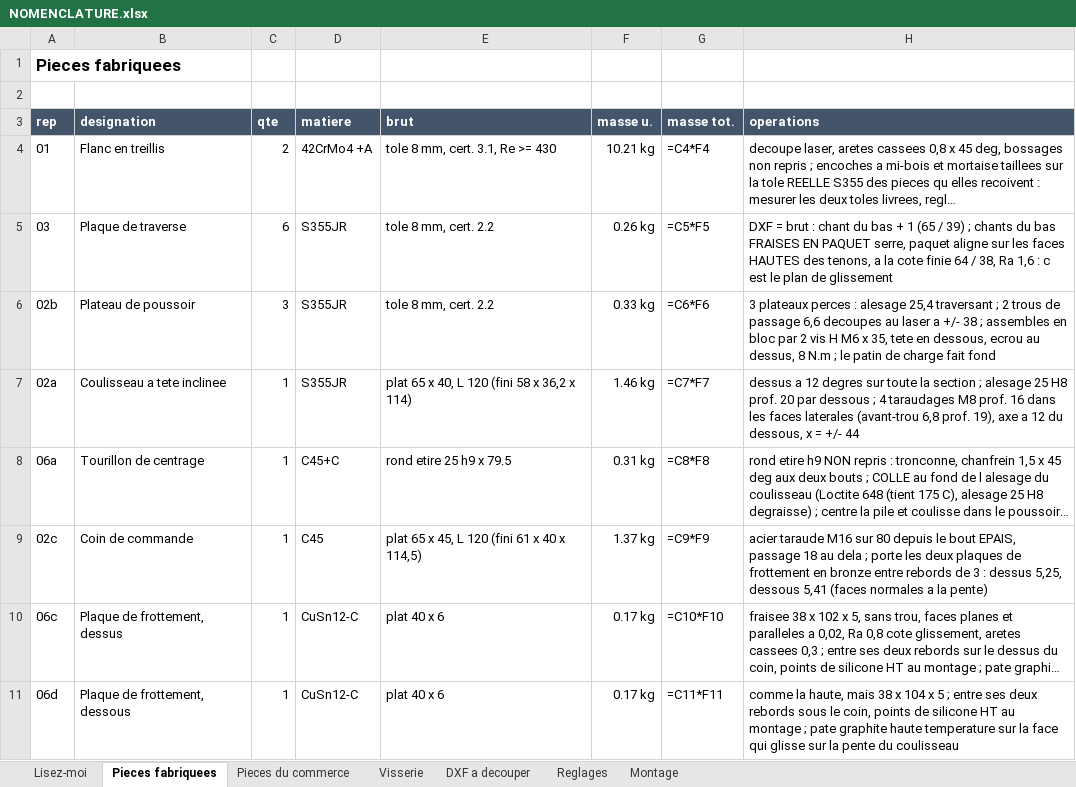
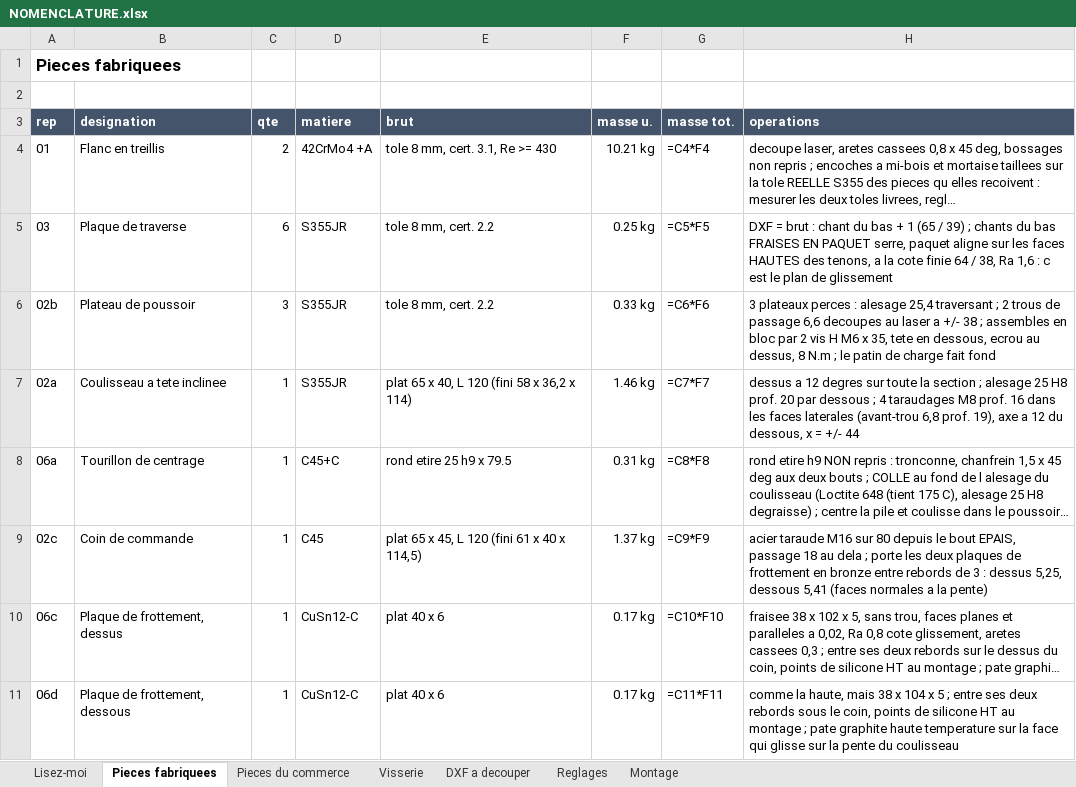
Before and after one commit to auberjine/banc-flexion, an Excel workbook: out/NOMENCLATURE.xlsx, sheet Pieces fabriquees, drawn as a sheet; only a part is shown; long unchanged cells end in …; values as stored, in another font and other column widths than the file's, no borders; formulas without a stored value are shown as written; the diff names each change by its address in the sheet, - before the commit and + after, or states it on an @@ line.

```diff
--- a/out/NOMENCLATURE.xlsx (sheet Pieces fabriquees)
+++ b/out/NOMENCLATURE.xlsx (sheet Pieces fabriquees)
-F5 (masse u.): 0.26 kg
+F5 (masse u.): 0.25 kg
```
Also changed, not shown: sheet Visserie, sheet Montage, 17 other files.
